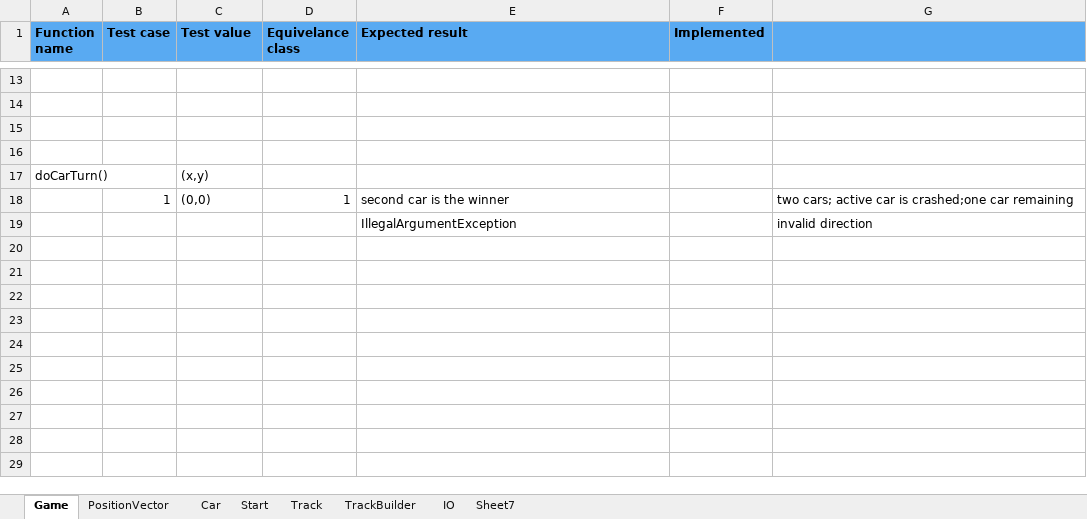
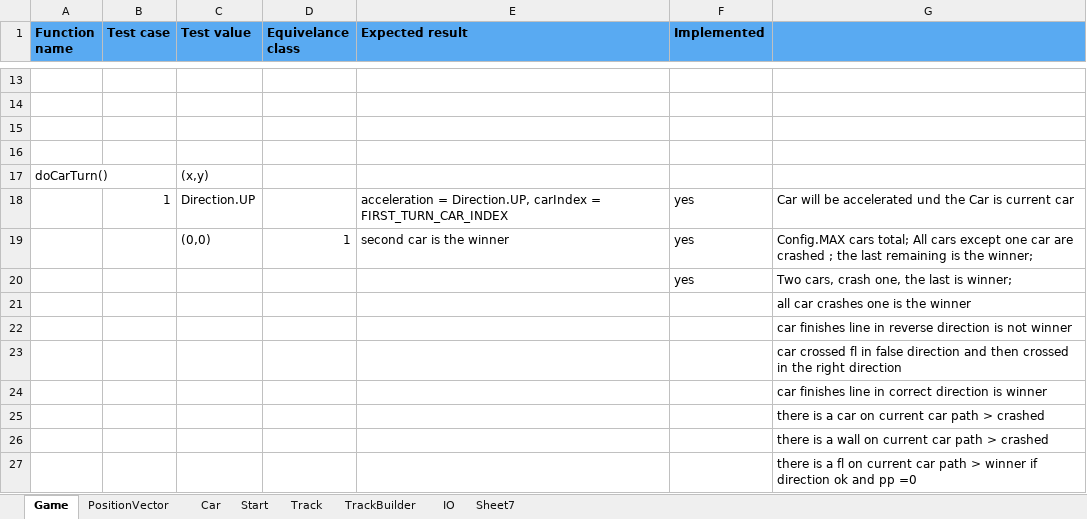
Before and after one commit to tobiasritscher/RaceTrack, an Excel workbook: documentations/TestsDocumentation.xlsx, sheet Game, drawn as a sheet; only a part is shown, gaps mark what is left out; values as stored, in another font and other column widths than the file's, no borders; removed rows and columns are numbered as before the commit, all else as after; the diff names each change by its address in the sheet, - before the commit and + after, or states it on an @@ line.

Commit message:
#37 add test cases

```diff
--- a/documentations/TestsDocumentation.xlsx (sheet Game)
+++ b/documentations/TestsDocumentation.xlsx (sheet Game)
+row 18:  | 1 | Direction.UP |  | acceleration = Direction.UP, carIndex = FIRST_TURN_CAR_INDEX | yes | Car will be accelerated und the Car is current car
-B19 (Test case): 1
+B19 (Test case): (empty)
-F19 (Implemented): (empty)
+F19 (Implemented): yes
-G19: two cars; active car is crashed;one car remaining
+G19: Config.MAX cars total; All cars except one car are crashed ; the last remaining is the winner;
-row 19:  |  |  |  | IllegalArgumentException |  | invalid direction
+row 20:  |  |  |  |  | yes | Two cars, crash one, the last is winner;
+row 21:  |  |  |  |  |  | all car crashes one is the winner
+row 22:  |  |  |  |  |  | car finishes line in reverse direction is not winner
+row 23:  |  |  |  |  |  | car crossed fl in false direction and then crossed in the right direction
+row 24:  |  |  |  |  |  | car finishes line in correct direction is winner
+row 25:  |  |  |  |  |  | there is a car on current car path > crashed
+row 26:  |  |  |  |  |  | there is a wall on current car path > crashed
+row 27:  |  |  |  |  |  | there is a fl on current car path > winner if direction ok and pp =0
```
Also changed, not shown: sheet PositionVector, 2 other files.
